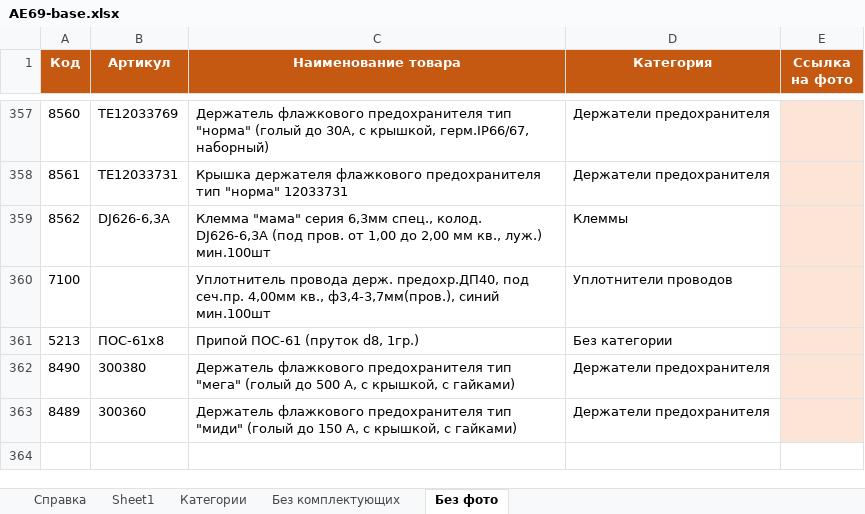
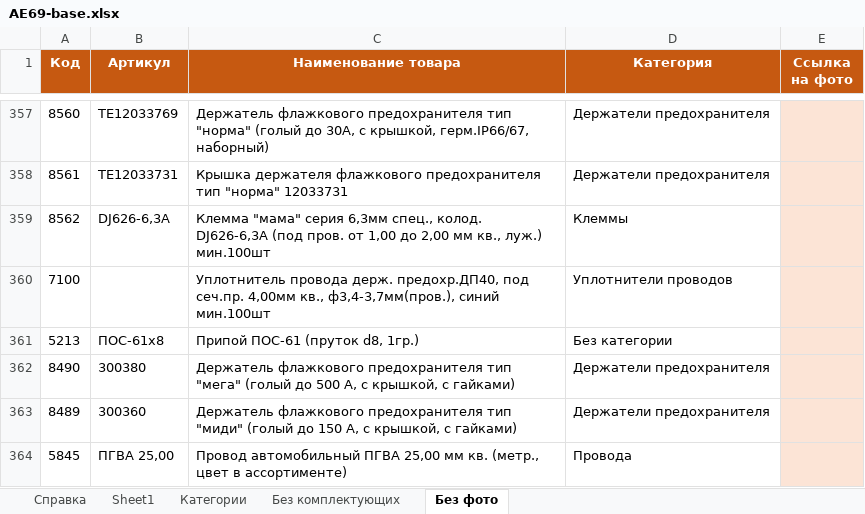
Before and after one commit to Freon717/ae69-catalog-data, an Excel workbook: AE69-base.xlsx, sheet Без фото, drawn as a sheet; only a part is shown, gaps mark what is left out; values as stored, in another font and other column widths than the file's, no borders; the diff names each change by its address in the sheet, - before the commit and + after, or states it on an @@ line.

Commit message:
Каталог 20: наборы автопровода 5768/7766 и провод 5845

```diff
--- a/AE69-base.xlsx (sheet Без фото)
+++ b/AE69-base.xlsx (sheet Без фото)
+row 364: 5845 | ПГВА 25,00 | Провод автомобильный ПГВА 25,00 мм кв. (метр., цвет в ассортименте) | Провода
```
Also changed, not shown: sheet Sheet1, sheet Справка, sheet Без комплектующих, sheet Категории, 3 other files.
